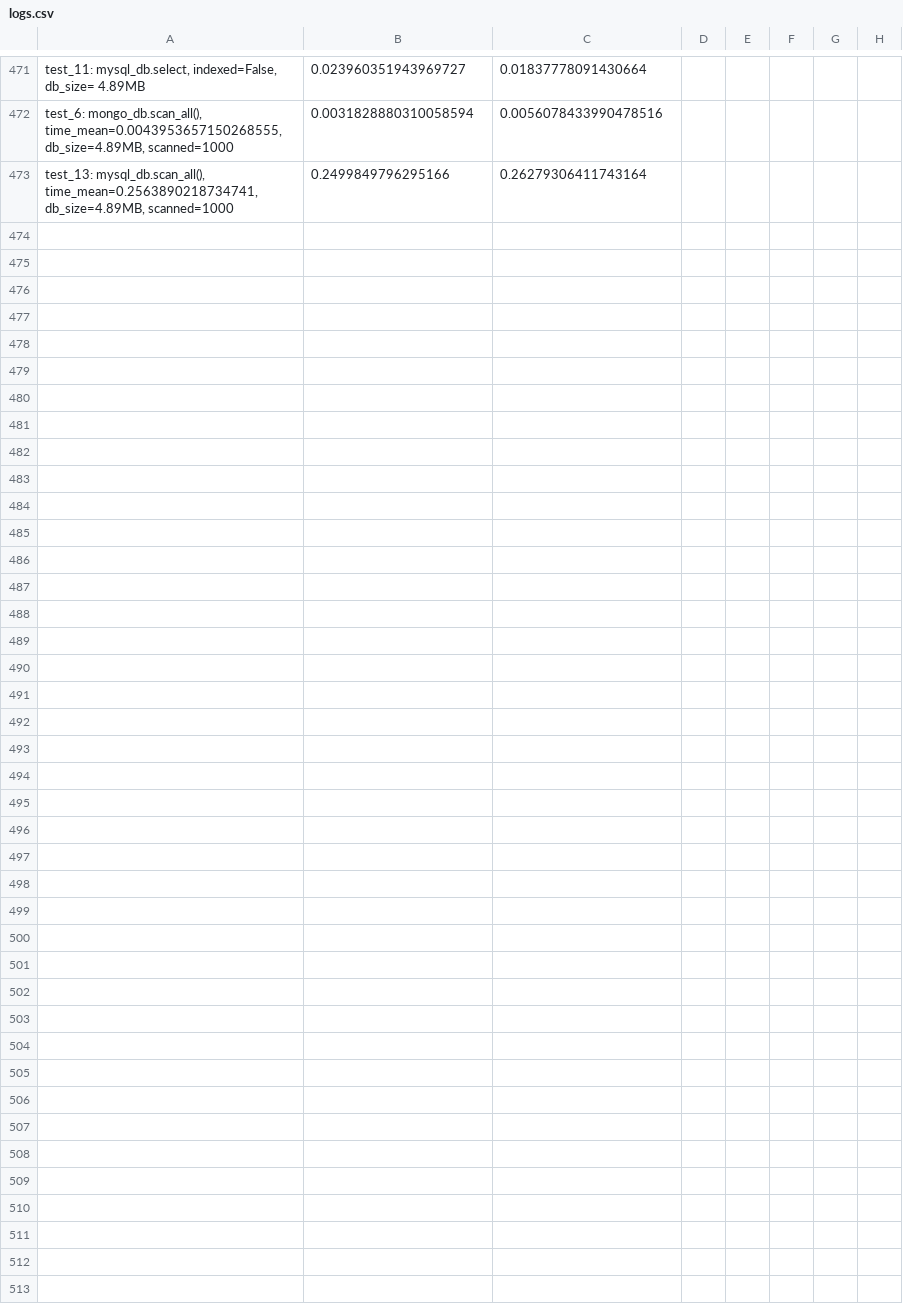
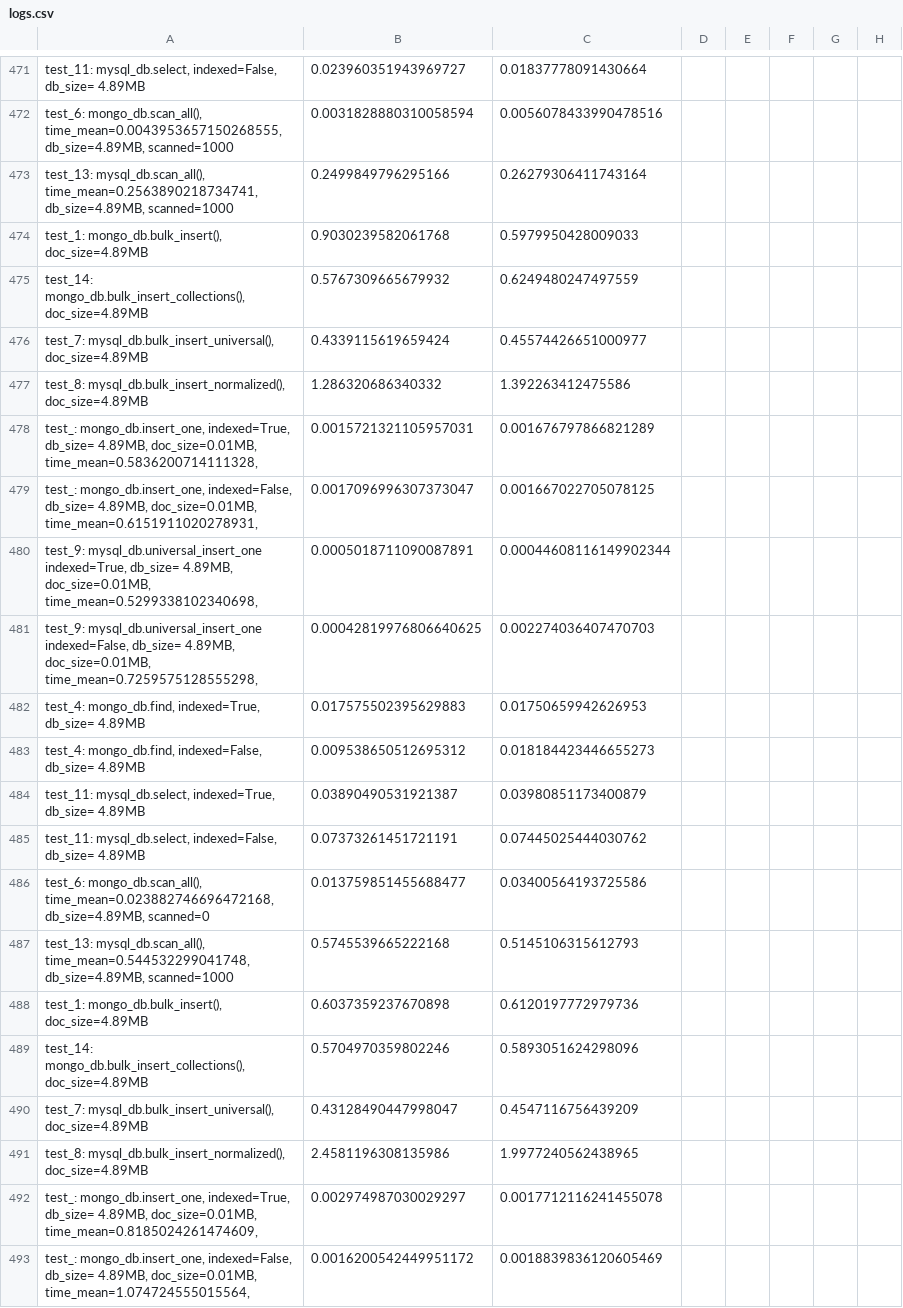
Before and after one commit to adamedelberg/Database-Performance-Driver, a CSV file: logs.csv, drawn as a sheet; only a part is shown, gaps mark what is left out; rows hold the shown columns only; the diff covers the shown part only; the diff names each change by its address in the sheet, - before the commit and + after, or states it on an @@ line.

```diff
--- a/logs.csv
+++ b/logs.csv
+row 474: test_1: mongo_db.bulk_insert(), doc_size=4.89MB | 0.9030239582061768 | 0.5979950428009033
+row 475: test_14: mongo_db.bulk_insert_collections(), doc_size=4.89MB | 0.5767309665679932 | 0.6249480247497559
+row 476: test_7: mysql_db.bulk_insert_universal(), doc_size=4.89MB | 0.4339115619659424 | 0.45574426651000977
+row 477: test_8: mysql_db.bulk_insert_normalized(), doc_size=4.89MB | 1.286320686340332 | 1.392263412475586
+row 478: test_: mongo_db.insert_one, indexed=True, db_size= 4.89MB, doc_size=0.01MB, time_mean=0.5836200714111328, | 0.0015721321105957031 | 0.001676797866821289
+row 479: test_: mongo_db.insert_one, indexed=False, db_size= 4.89MB, doc_size=0.01MB, time_mean=0.6151911020278931, | 0.0017096996307373047 | 0.001667022705078125
+row 480: test_9: mysql_db.universal_insert_one indexed=True, db_size= 4.89MB, doc_size=0.01MB, time_mean=0.5299338102340698, | 0.0005018711090087891 | 0.00044608116149902344
+row 481: test_9: mysql_db.universal_insert_one indexed=False, db_size= 4.89MB, doc_size=0.01MB, time_mean=0.7259575128555298, | 0.00042819976806640625 | 0.002274036407470703
+row 482: test_4: mongo_db.find, indexed=True, db_size= 4.89MB | 0.017575502395629883 | 0.01750659942626953
+row 483: test_4: mongo_db.find, indexed=False, db_size= 4.89MB | 0.009538650512695312 | 0.018184423446655273
+row 484: test_11: mysql_db.select, indexed=True, db_size= 4.89MB | 0.03890490531921387 | 0.03980851173400879
+row 485: test_11: mysql_db.select, indexed=False, db_size= 4.89MB | 0.07373261451721191 | 0.07445025444030762
+row 486: test_6: mongo_db.scan_all(), time_mean=0.023882746696472168, db_size=4.89MB, scanned=0 | 0.013759851455688477 | 0.03400564193725586
+row 487: test_13: mysql_db.scan_all(), time_mean=0.544532299041748, db_size=4.89MB, scanned=1000 | 0.5745539665222168 | 0.5145106315612793
+row 488: test_1: mongo_db.bulk_insert(), doc_size=4.89MB | 0.6037359237670898 | 0.6120197772979736
+row 489: test_14: mongo_db.bulk_insert_collections(), doc_size=4.89MB | 0.5704970359802246 | 0.5893051624298096
+row 490: test_7: mysql_db.bulk_insert_universal(), doc_size=4.89MB | 0.43128490447998047 | 0.4547116756439209
+row 491: test_8: mysql_db.bulk_insert_normalized(), doc_size=4.89MB | 2.4581196308135986 | 1.9977240562438965
+row 492: test_: mongo_db.insert_one, indexed=True, db_size= 4.89MB, doc_size=0.01MB, time_mean=0.8185024261474609, | 0.002974987030029297 | 0.0017712116241455078
+row 493: test_: mongo_db.insert_one, indexed=False, db_size= 4.89MB, doc_size=0.01MB, time_mean=1.074724555015564, | 0.0016200542449951172 | 0.0018839836120605469
```
Also changed, not shown: 29 added rows elsewhere in this file, 3 other files.
